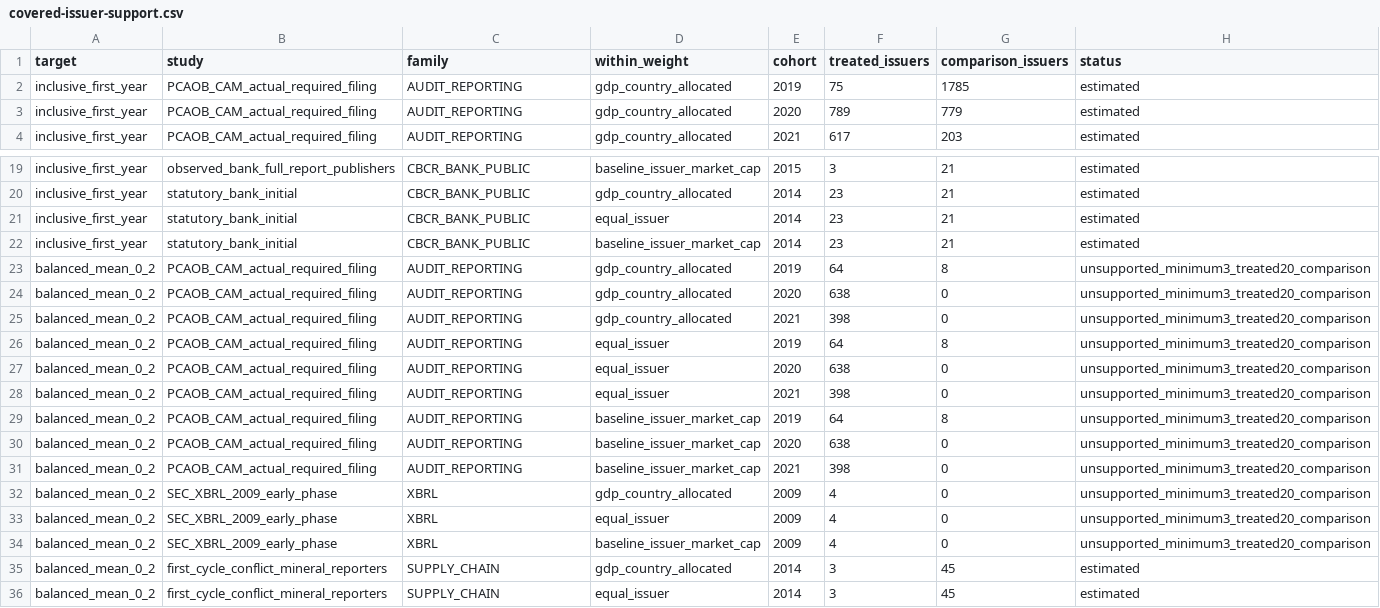
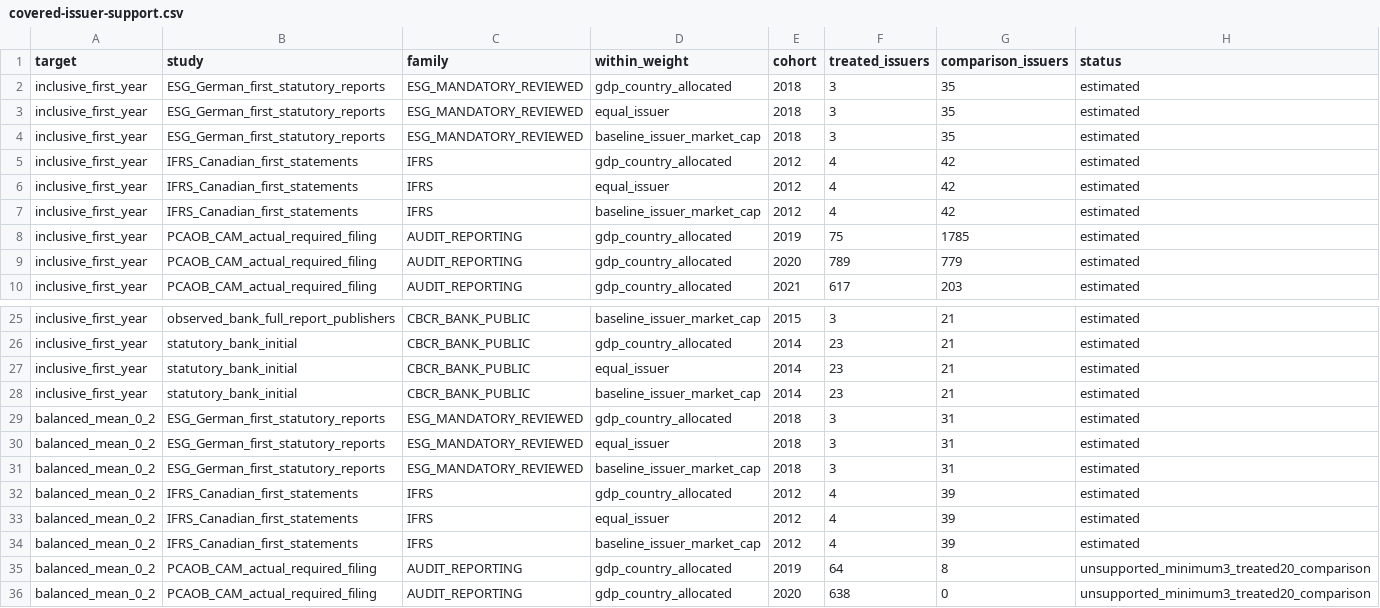
Before and after one commit to hunternbh/policy-diffusion, a CSV file: data/issuers/covered-issuer-support.csv, drawn as a sheet; only a part is shown, gaps mark what is left out; the shorter side is filled out with more unchanged rows.

Commit message:
Add source-supported IFRS and statutory nonfinancial issuer studies

```diff
--- a/data/issuers/covered-issuer-support.csv
+++ b/data/issuers/covered-issuer-support.csv
@@ -1,2 +1,8 @@
 target,study,family,within_weight,cohort,treated_issuers,comparison_issuers,status
+inclusive_first_year,ESG_German_first_statutory_reports,ESG_MANDATORY_REVIEWED,gdp_country_allocated,2018,3,35,estimated
+inclusive_first_year,ESG_German_first_statutory_reports,ESG_MANDATORY_REVIEWED,equal_issuer,2018,3,35,estimated
+inclusive_first_year,ESG_German_first_statutory_reports,ESG_MANDATORY_REVIEWED,baseline_issuer_market_cap,2018,3,35,estimated
+inclusive_first_year,IFRS_Canadian_first_statements,IFRS,gdp_country_allocated,2012,4,42,estimated
+inclusive_first_year,IFRS_Canadian_first_statements,IFRS,equal_issuer,2012,4,42,estimated
+inclusive_first_year,IFRS_Canadian_first_statements,IFRS,baseline_issuer_market_cap,2012,4,42,estimated
 inclusive_first_year,PCAOB_CAM_actual_required_filing,AUDIT_REPORTING,gdp_country_allocated,2019,75,1785,estimated
@@ -22,2 +28,8 @@ inclusive_first_year,statutory_bank_initial,CBCR_BANK_PUBLIC,equal_issuer,2014,2
 inclusive_first_year,statutory_bank_initial,CBCR_BANK_PUBLIC,baseline_issuer_market_cap,2014,23,21,estimated
+balanced_mean_0_2,ESG_German_first_statutory_reports,ESG_MANDATORY_REVIEWED,gdp_country_allocated,2018,3,31,estimated
+balanced_mean_0_2,ESG_German_first_statutory_reports,ESG_MANDATORY_REVIEWED,equal_issuer,2018,3,31,estimated
+balanced_mean_0_2,ESG_German_first_statutory_reports,ESG_MANDATORY_REVIEWED,baseline_issuer_market_cap,2018,3,31,estimated
+balanced_mean_0_2,IFRS_Canadian_first_statements,IFRS,gdp_country_allocated,2012,4,39,estimated
+balanced_mean_0_2,IFRS_Canadian_first_statements,IFRS,equal_issuer,2012,4,39,estimated
+balanced_mean_0_2,IFRS_Canadian_first_statements,IFRS,baseline_issuer_market_cap,2012,4,39,estimated
 balanced_mean_0_2,PCAOB_CAM_actual_required_filing,AUDIT_REPORTING,gdp_country_allocated,2019,64,8,unsupported_minimum3_treated20_comparison
```
Also changed, not shown: data/issuers/all-family-eligibility-and-filing-dispositions.csv, 33 other files.
